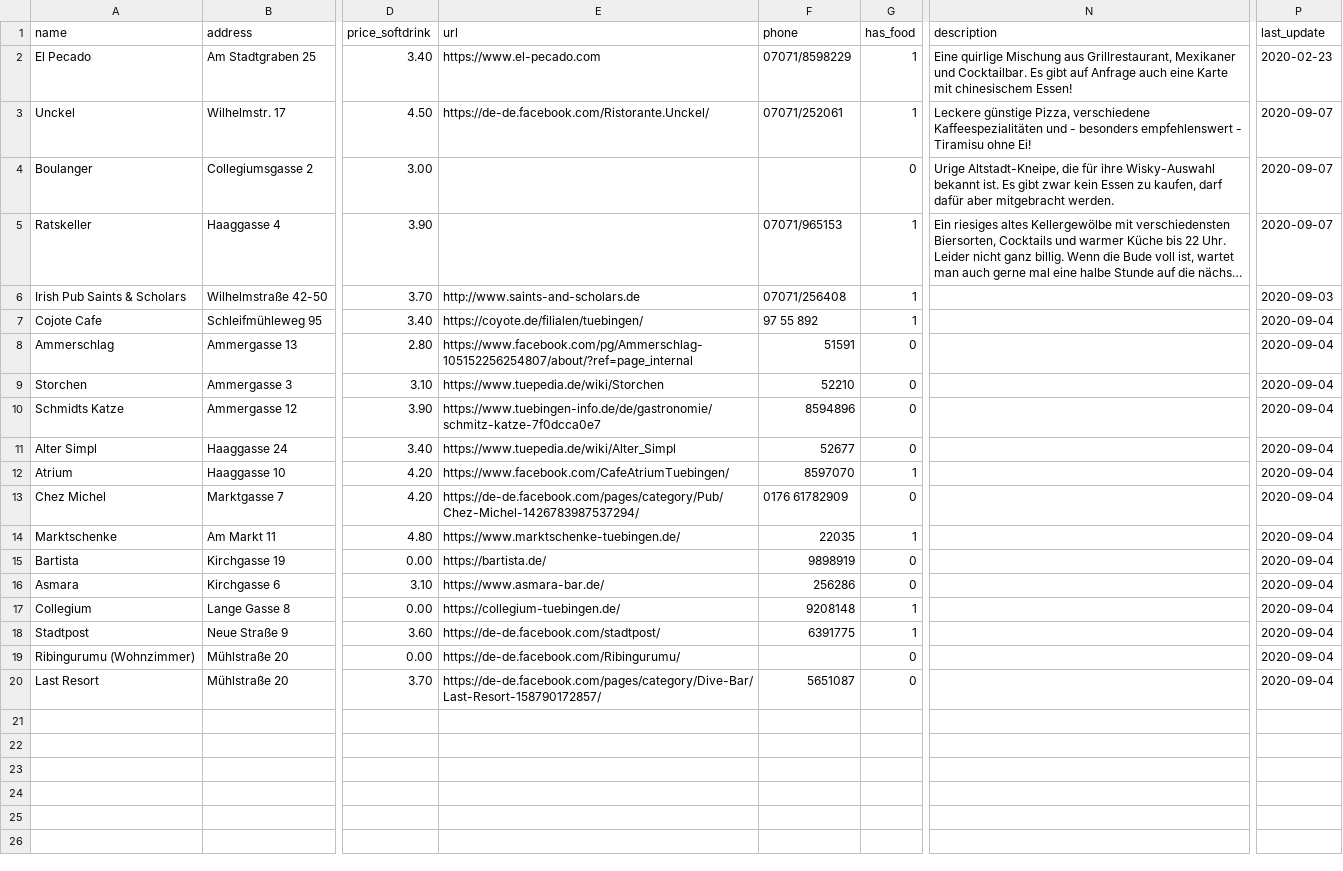
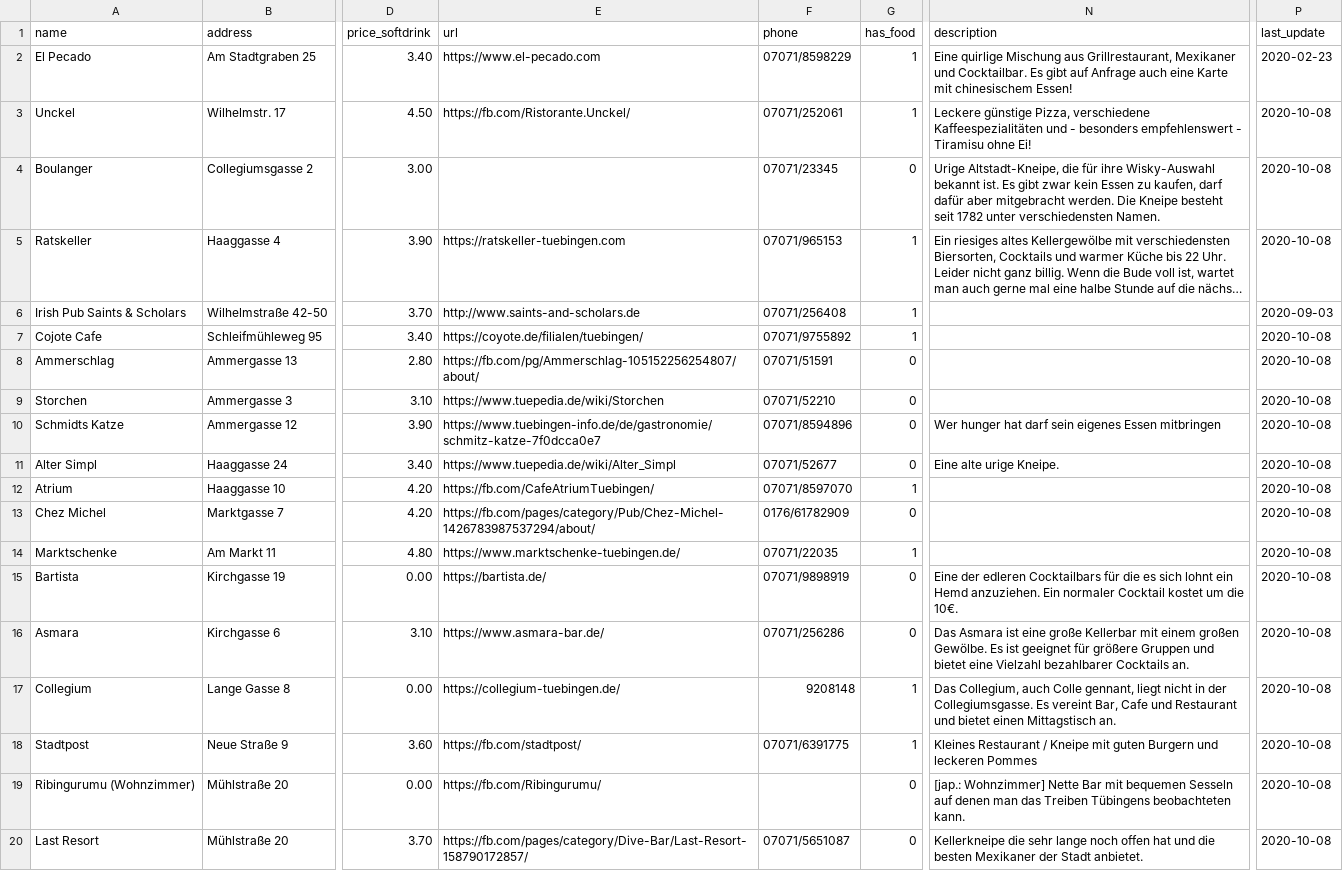
Before and after one commit to fsi-tue/anfiheft, a CSV file: kki/dump.csv, drawn as a sheet; only a part is shown, gaps mark what is left out; long unchanged cells end in …; the diff covers the shown part only; the diff names each change by its address in the sheet, - before the commit and + after, or states it on an @@ line.

Commit message:
update kki data

```diff
--- a/kki/dump.csv
+++ b/kki/dump.csv
-E3 (url): https://de-de.facebook.com/Ristorante.Unckel/
+E3 (url): https://fb.com/Ristorante.Unckel/
-P3:P5 (last_update): 2020-09-07
+P3:P5 (last_update): 2020-10-08
-F4 (phone): (empty)
+F4 (phone): 07071/23345
-N4 (description): …mitgebracht werden.
+N4 (description): …mitgebracht werden. Die Kneipe besteht seit 1782 unter verschiedensten Namen.
-E5 (url): (empty)
+E5 (url): https://ratskeller-tuebingen.com
-F7 (phone): 97 55 892
+F7 (phone): 07071/9755892
-P7:P20 (last_update): 2020-09-04
+P7:P20 (last_update): 2020-10-08
-E8 (url): https://www.facebook.com/pg/Ammerschlag-105152256254807/about/?ref=page_internal
+E8 (url): https://fb.com/pg/Ammerschlag-105152256254807/about/
-F8 (phone): 51591
+F8 (phone): 07071/51591
-F9 (phone): 52210
+F9 (phone): 07071/52210
-F10 (phone): 8594896
+F10 (phone): 07071/8594896
-N10 (description): (empty)
+N10 (description): Wer hunger hat darf sein eigenes Essen mitbringen
-F11 (phone): 52677
+F11 (phone): 07071/52677
-N11 (description): (empty)
+N11 (description): Eine alte urige Kneipe.
-E12 (url): https://www.facebook.com/CafeAtriumTuebingen/
+E12 (url): https://fb.com/CafeAtriumTuebingen/
-F12 (phone): 8597070
+F12 (phone): 07071/8597070
-E13 (url): https://de-de.facebook.com/pages/category/Pub/Chez-Michel-1426783987537294/
+E13 (url): https://fb.com/pages/category/Pub/Chez-Michel-1426783987537294/about/
-F13 (phone): 0176 61782909
+F13 (phone): 0176/61782909
-F14 (phone): 22035
+F14 (phone): 07071/22035
-F15 (phone): 9898919
+F15 (phone): 07071/9898919
-N15 (description): (empty)
+N15 (description): Eine der edleren Cocktailbars für die es sich lohnt ein Hemd anzuziehen. Ein normaler Cocktail kostet um die 10€.
-F16 (phone): 256286
+F16 (phone): 07071/256286
-N16 (description): (empty)
+N16 (description): Das Asmara ist eine große Kellerbar mit einem großen Gewölbe. Es ist geeignet für größere Gruppen und bietet eine Vielzahl bezahlbarer Cocktails an.
-N17 (description): (empty)
+N17 (description): Das Collegium, auch Colle gennant, liegt nicht in der Collegiumsgasse. Es vereint Bar, Cafe und Restaurant und bietet einen Mittagstisch an.
-E18 (url): https://de-de.facebook.com/stadtpost/
+E18 (url): https://fb.com/stadtpost/
-F18 (phone): 6391775
+F18 (phone): 07071/6391775
-N18 (description): (empty)
+N18 (description): Kleines Restaurant / Kneipe mit guten Burgern und leckeren Pommes
-E19 (url): https://de-de.facebook.com/Ribingurumu/
+E19 (url): https://fb.com/Ribingurumu/
-N19 (description): (empty)
+N19 (description): [jap.: Wohnzimmer] Nette Bar mit bequemen Sesseln auf denen man das Treiben Tübingens beobachteten kann.
-E20 (url): https://de-de.facebook.com/pages/category/Dive-Bar/Last-Resort-158790172857/
+E20 (url): https://fb.com/pages/category/Dive-Bar/Last-Resort-158790172857/
-F20 (phone): 5651087
+F20 (phone): 07071/5651087
-N20 (description): (empty)
+N20 (description): Kellerkneipe die sehr lange noch offen hat und die besten Mexikaner der Stadt anbietet.
```
Also changed, not shown: 1 added row elsewhere in this file.
